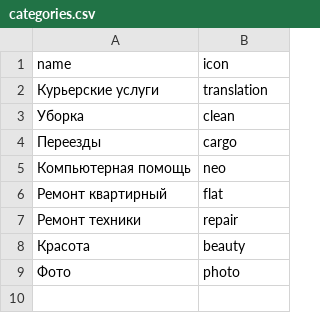
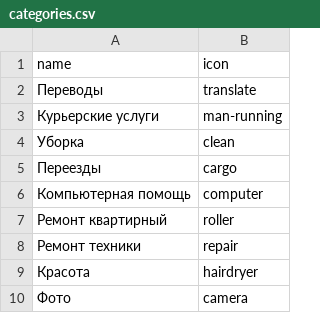
Before and after one commit to htmlacademy-yii/982685-task-force-1, a CSV file: data/categories.csv, drawn as a sheet.

Commit message:
В датасете исправлено соответствие названий услуги и имени её иконки в макете

```diff
--- a/data/categories.csv
+++ b/data/categories.csv
@@ -1,9 +1,10 @@
 name,icon
-Курьерские услуги,translation
+Переводы,translate
+Курьерские услуги,man-running
 Уборка,clean
 Переезды,cargo
-Компьютерная помощь,neo
-Ремонт квартирный,flat
+Компьютерная помощь,computer
+Ремонт квартирный,roller
 Ремонт техники,repair
-Красота,beauty
-Фото,photo
+Красота,hairdryer
+Фото,camera
```
